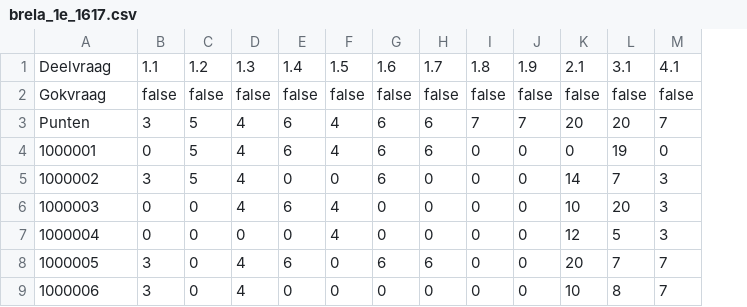
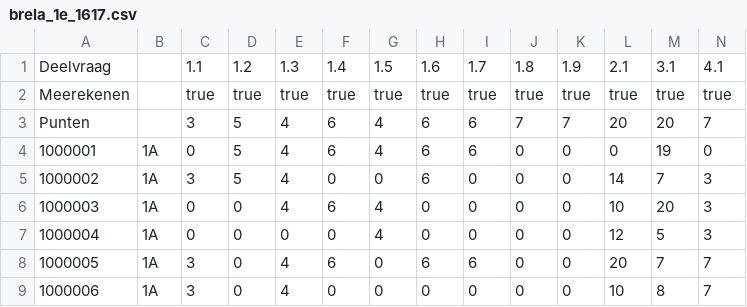
Before and after one commit to Samuelva/Bapgc, a CSV file: Die app map/out/production/Die app map/brela_1e_1617.csv, drawn as a sheet; only a part is shown; removed rows and columns are numbered as before the commit, all else as after; rows hold the shown columns only; the diff names each change by its address in the sheet, - before the commit and + after, or states it on an @@ line.

```diff
--- a/Die app map/out/production/Die app map/brela_1e_1617.csv
+++ b/Die app map/out/production/Die app map/brela_1e_1617.csv
+column B, rows 4-9: all 1A
-row 2: Gokvraag | false | false | false | false | false | false | false | false | false | false | false | false
+row 2: Meerekenen |  | true | true | true | true | true | true | true | true | true | true | true | true
```
Also changed, not shown: Die app map/src/brela_1e_1617.csv, 28 other files.
